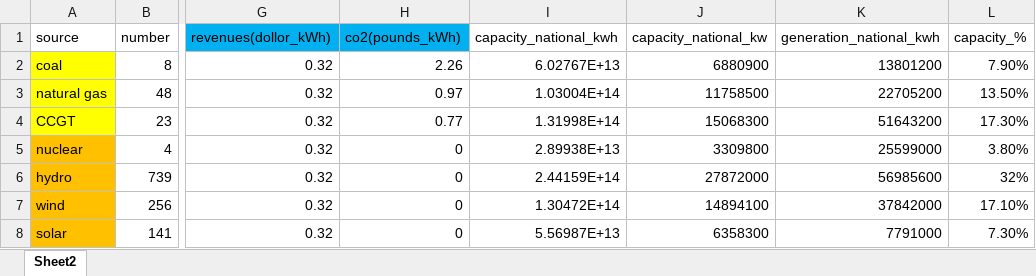
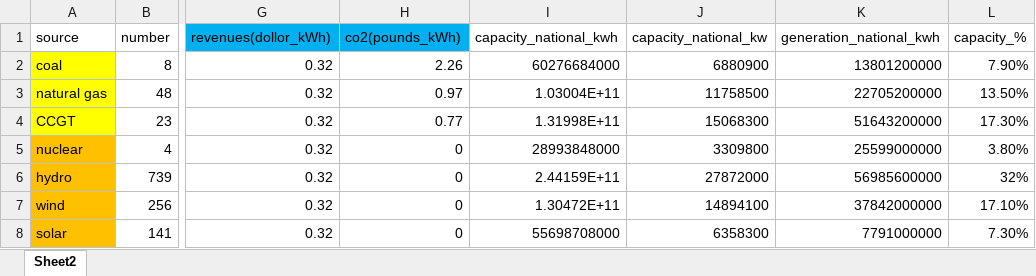
Before and after one commit to Kudalf/DABP-Project-Decarbonization, an Excel workbook: data.xlsx, sheet Sheet2, drawn as a sheet; only a part is shown, gaps mark what is left out; values as stored, in another font and other column widths than the file's, no borders; the diff names each change by its address in the sheet, - before the commit and + after, or states it on an @@ line.

Commit message:
Updated data.xlsx

```diff
--- a/data.xlsx (sheet Sheet2)
+++ b/data.xlsx (sheet Sheet2)
-I2 (capacity_national_kwh): 6.02767E+13
+I2 (capacity_national_kwh): 60276684000
-K2 (generation_national_kwh): 13801200
+K2 (generation_national_kwh): 13801200000
-I3 (capacity_national_kwh): 1.03004E+14
+I3 (capacity_national_kwh): 1.03004E+11
-K3 (generation_national_kwh): 22705200
+K3 (generation_national_kwh): 22705200000
-I4 (capacity_national_kwh): 1.31998E+14
+I4 (capacity_national_kwh): 1.31998E+11
-K4 (generation_national_kwh): 51643200
+K4 (generation_national_kwh): 51643200000
-I5 (capacity_national_kwh): 2.89938E+13
+I5 (capacity_national_kwh): 28993848000
-K5 (generation_national_kwh): 25599000
+K5 (generation_national_kwh): 25599000000
-I6 (capacity_national_kwh): 2.44159E+14
+I6 (capacity_national_kwh): 2.44159E+11
-K6 (generation_national_kwh): 56985600
+K6 (generation_national_kwh): 56985600000
-I7 (capacity_national_kwh): 1.30472E+14
+I7 (capacity_national_kwh): 1.30472E+11
-K7 (generation_national_kwh): 37842000
+K7 (generation_national_kwh): 37842000000
-I8 (capacity_national_kwh): 5.56987E+13
+I8 (capacity_national_kwh): 55698708000
-K8 (generation_national_kwh): 7791000
+K8 (generation_national_kwh): 7791000000
```
